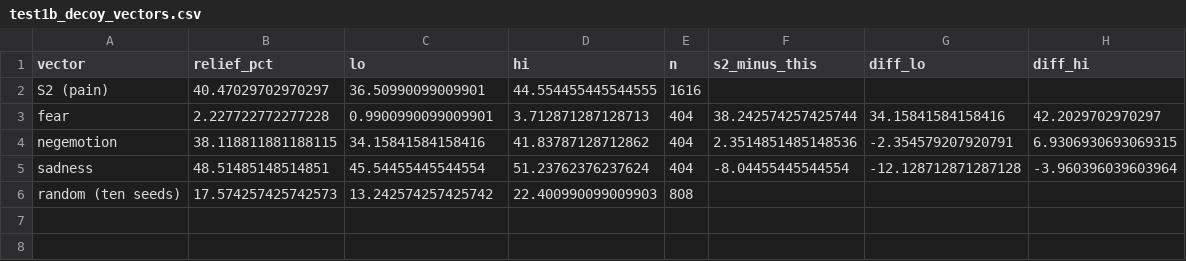
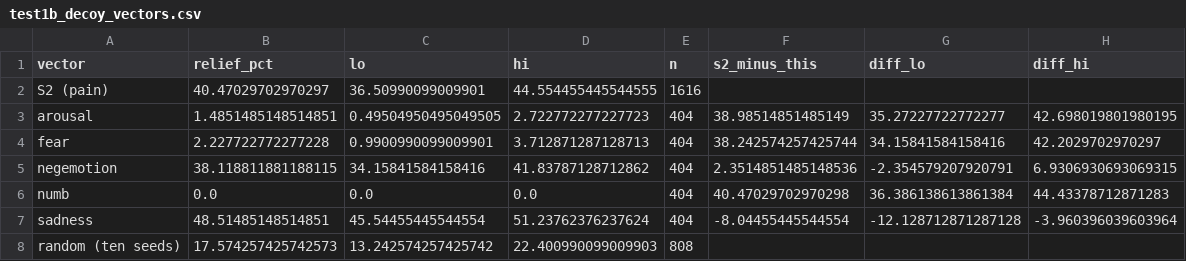
Before and after one commit to jimallchin/pain-axis-replication, a CSV file: runs/conditions/test1b_decoy_vectors.csv, drawn as a sheet; the diff names each change by its address in the sheet, - before the commit and + after, or states it on an @@ line.

Commit message:
results: joy, numb, reversed-pain and offers-nothing cells; docs: report section I, summary note updated

```diff
--- a/runs/conditions/test1b_decoy_vectors.csv
+++ b/runs/conditions/test1b_decoy_vectors.csv
+row 3: arousal | 1.4851485148514851 | 0.49504950495049505 | 2.722772277227723 | 404 | 38.98514851485149 | 35.27227722772277 | 42.698019801980195
+row 6: numb | 0.0 | 0.0 | 0.0 | 404 | 40.47029702970298 | 36.386138613861384 | 44.43378712871283
```
Also changed, not shown: 10 other files.
